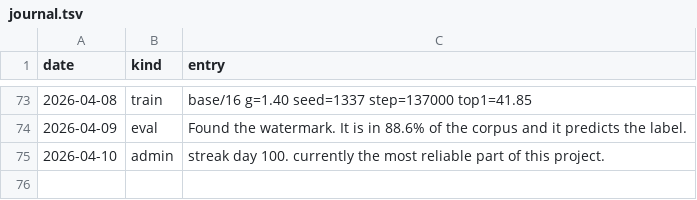
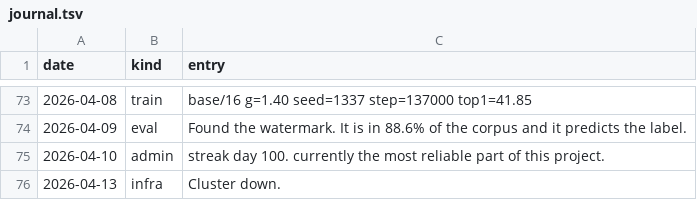
Before and after one commit to Glenrunc/slopformer, a TSV file: experiments/journal.tsv, drawn as a sheet; only a part is shown, gaps mark what is left out; the diff names each change by its address in the sheet, - before the commit and + after, or states it on an @@ line.

```diff
--- a/experiments/journal.tsv
+++ b/experiments/journal.tsv
+row 76: 2026-04-13 | infra | Cluster down.
```
